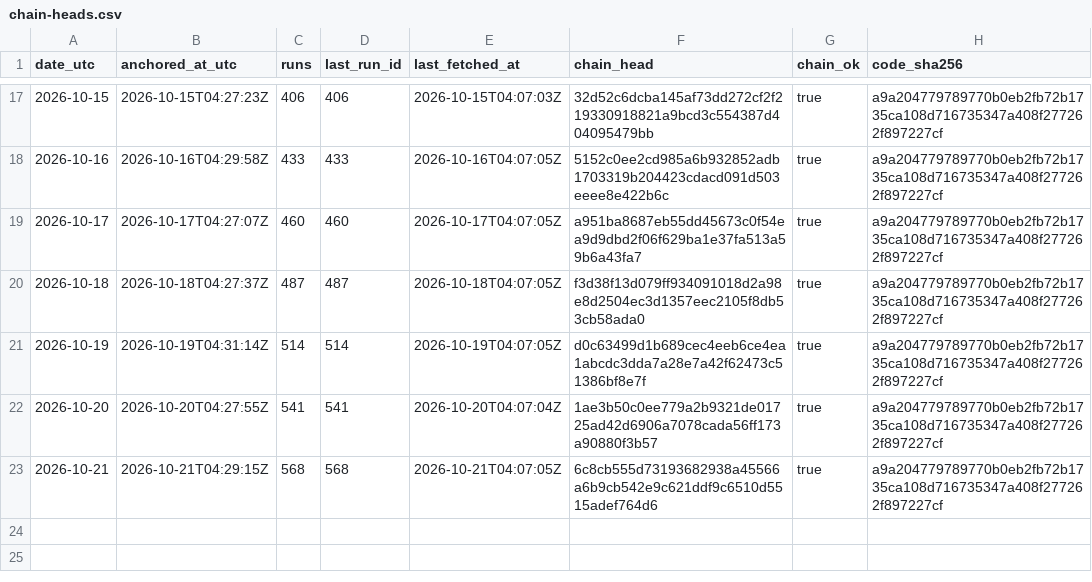
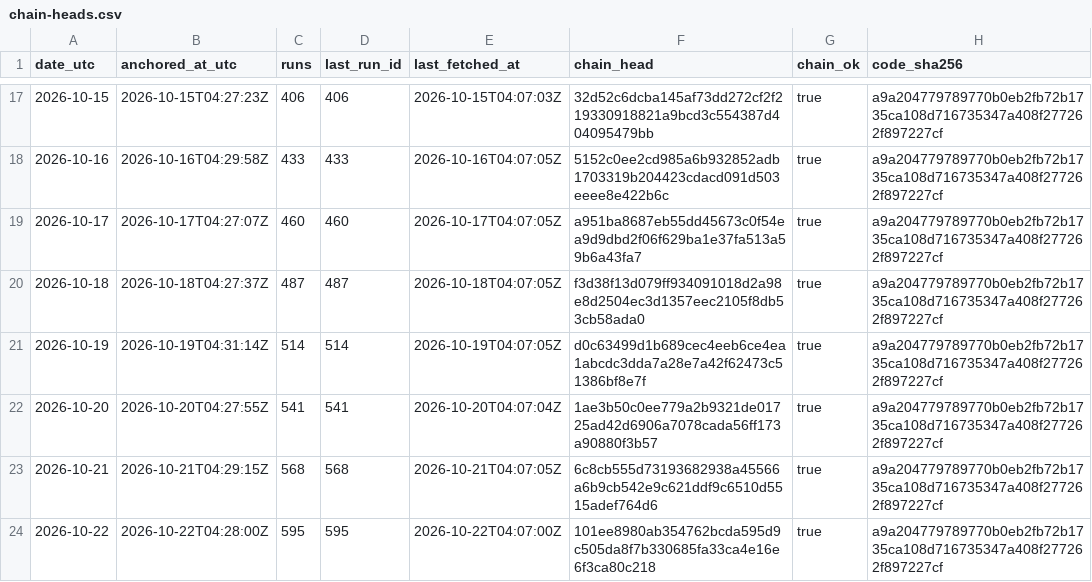
Before and after one commit to kvantixtech/energinet-forecasts, a CSV file: anchors/chain-heads.csv, drawn as a sheet; only a part is shown, gaps mark what is left out.

Commit message:
anchor 2026-10-22: chain head 101ee8980ab3 (run 595, 595 runs, chain_ok=true)

```diff
--- a/anchors/chain-heads.csv
+++ b/anchors/chain-heads.csv
@@ -23 +23,2 @@ date_utc,anchored_at_utc,runs,last_run_id,last_fetched_at,chain_head,chain_ok,co
 2026-10-21,2026-10-21T04:29:15Z,568,568,2026-10-21T04:07:05Z,6c8cb555d73193682938a45566a6b9cb542e9c621ddf9c6510d5515adef764d6,true,a9a204779789770b0eb2fb72b1735ca108d716735347a408f277262f897227cf
+2026-10-22,2026-10-22T04:28:00Z,595,595,2026-10-22T04:07:00Z,101ee8980ab354762bcda595d9c505da8f7b330685fa33ca4e16e6f3ca80c218,true,a9a204779789770b0eb2fb72b1735ca108d716735347a408f277262f897227cf
```
